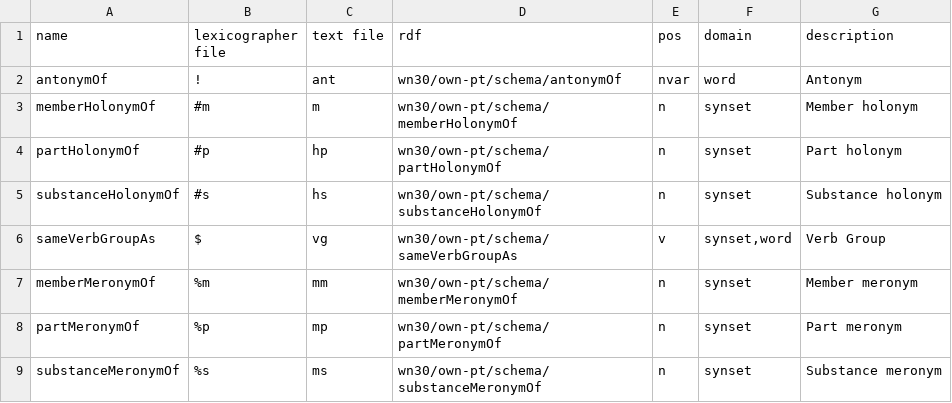
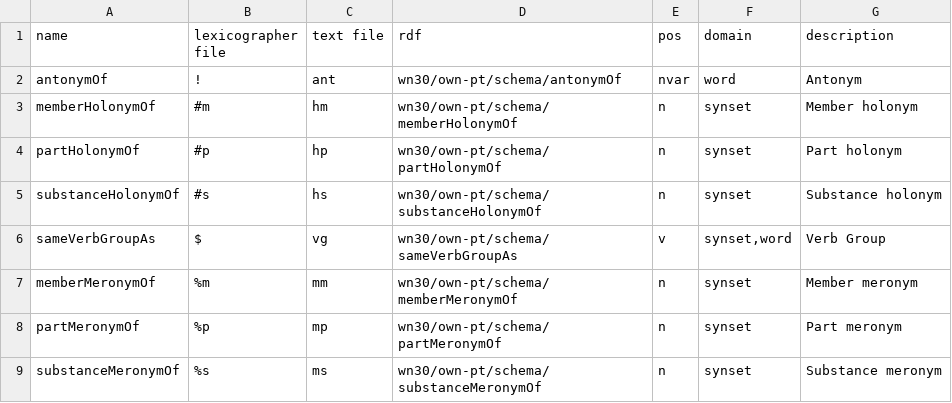
Before and after one commit to own-pt/mill, a TSV file: relations.tsv, drawn as a sheet; only a part is shown.

```diff
--- a/relations.tsv
+++ b/relations.tsv
@@ -2,3 +2,3 @@ name	lexicographer file	text file	rdf	pos	domain	description
 antonymOf	!	ant	wn30/own-pt/schema/antonymOf	nvar	word	Antonym
-memberHolonymOf	#m	m	wn30/own-pt/schema/memberHolonymOf	n	synset	Member holonym
+memberHolonymOf	#m	hm	wn30/own-pt/schema/memberHolonymOf	n	synset	Member holonym
 partHolonymOf	#p	hp	wn30/own-pt/schema/partHolonymOf	n	synset	Part holonym
```
Also changed, not shown: 1 other file.
